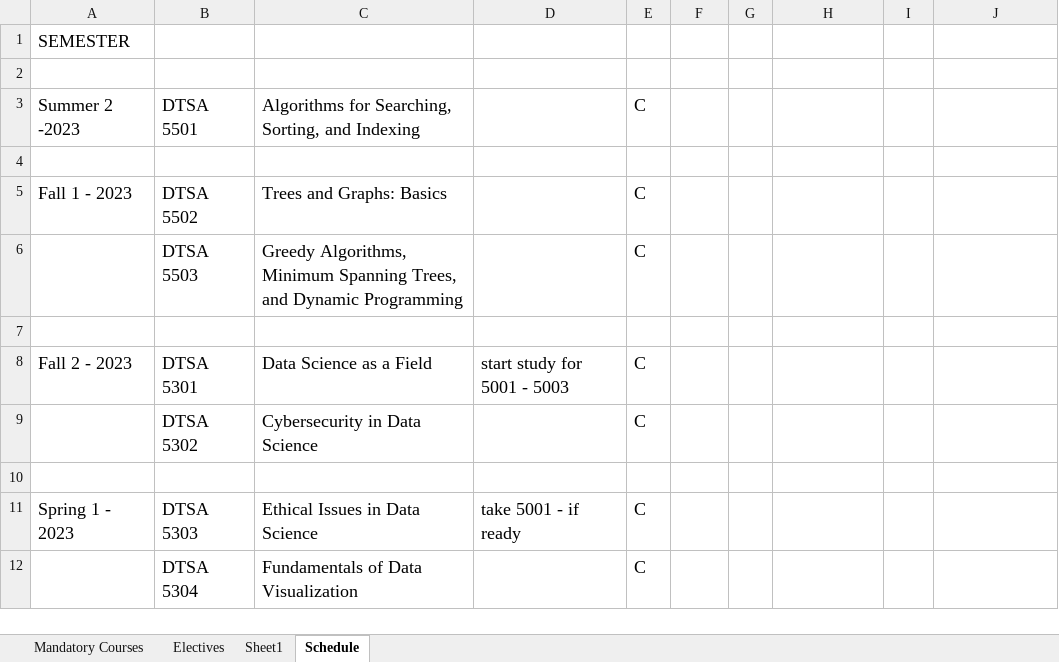
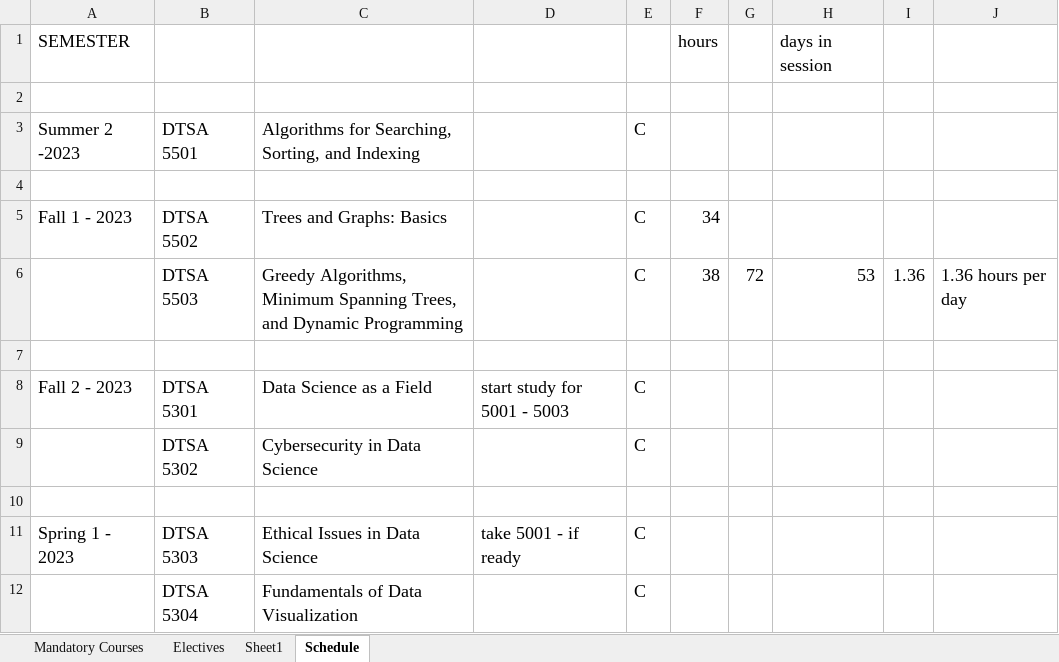
Before and after one commit to RyanJTalbot/MSDS, an Excel workbook: Resources/University of Colorado Boulder/Final Assignments by Course.xlsx, sheet Schedule, drawn as a sheet; only a part is shown; values as stored, in another font and other column widths than the file's, no borders; conditional formats not drawn; removed rows and columns are numbered as before the commit, all else as after; the diff names each change by its address in the sheet, - before the commit and + after, or states it on an @@ line.

Commit message:
Update data mining

```diff
--- a/Resources/University of Colorado Boulder/Final Assignments by Course.xlsx (sheet Schedule)
+++ b/Resources/University of Colorado Boulder/Final Assignments by Course.xlsx (sheet Schedule)
-row 1: SEMESTER
+row 1: SEMESTER |  |  |  |  | hours |  | days in session
-F5: (empty)
+F5: 34
-F6: (empty)
+F6: 38
-G6: (empty)
+G6: 72
-H6: (empty)
+H6: 53
-I6: (empty)
+I6: 1.36
-J6: (empty)
+J6: 1.36 hours per day
```
Also changed, not shown: sheet Mandatory Courses, formulas that keep their value, 41 other files.
